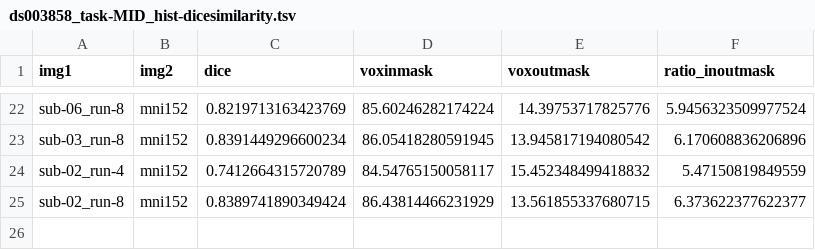
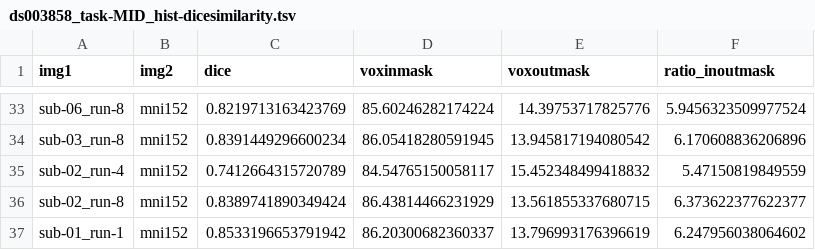
Before and after one commit to demidenm/openneuro_glmfitlins, a TSV file: statsmodel_specs/ds003858/group_MIDmb8/files/ds003858_task-MID_hist-dicesimilarity.tsv, drawn as a sheet; only a part is shown, gaps mark what is left out; the diff covers the shown part only; the diff names each change by its address in the sheet, - before the commit and + after, or states it on an @@ line.

```diff
--- a/statsmodel_specs/ds003858/group_MIDmb8/files/ds003858_task-MID_hist-dicesimilarity.tsv
+++ b/statsmodel_specs/ds003858/group_MIDmb8/files/ds003858_task-MID_hist-dicesimilarity.tsv
+row 37: sub-01_run-1 | mni152 | 0.8533196653791942 | 86.20300682360337 | 13.796993176396619 | 6.247956038064602
```
Also changed, not shown: 11 added rows elsewhere in this file, statsmodel_specs/ds003858/group_MIDmb4/files/ds003858_task-MID_hist-dicesimilarity.tsv, statsmodel_specs/ds003858/group_MIDsingle/files/ds003858_task-MID_hist-dicesimilarity.tsv, 18 other files.
